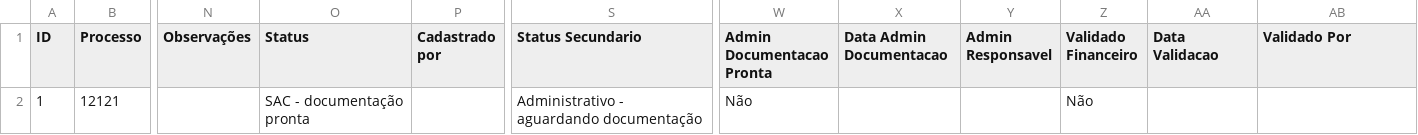
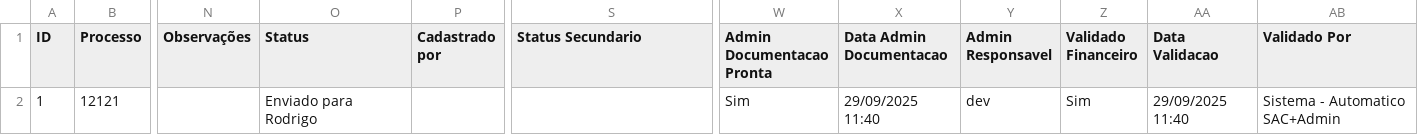
Before and after one commit to leoparipiranga/capistrano_processos, a CSV file: bases/lista_rpv.csv, drawn as a sheet; only a part is shown, gaps mark what is left out; the diff names each change by its address in the sheet, - before the commit and + after, or states it on an @@ line.

Commit message:
Atualização via Streamlit 29/09/2025 11:41:03

```diff
--- a/bases/lista_rpv.csv
+++ b/bases/lista_rpv.csv
-O2 (Status): SAC - documentação pronta
+O2 (Status): Enviado para Rodrigo
-S2 (Status Secundario): Administrativo - aguardando documentação
+S2 (Status Secundario): (empty)
-W2 (Admin Documentacao Pronta): Não
+W2 (Admin Documentacao Pronta): Sim
-X2 (Data Admin Documentacao): (empty)
+X2 (Data Admin Documentacao): 29/09/2025 11:40
-Y2 (Admin Responsavel): (empty)
+Y2 (Admin Responsavel): dev
-Z2 (Validado Financeiro): Não
+Z2 (Validado Financeiro): Sim
-AA2 (Data Validacao): (empty)
+AA2 (Data Validacao): 29/09/2025 11:40
-AB2 (Validado Por): (empty)
+AB2 (Validado Por): Sistema - Automatico SAC+Admin
```
